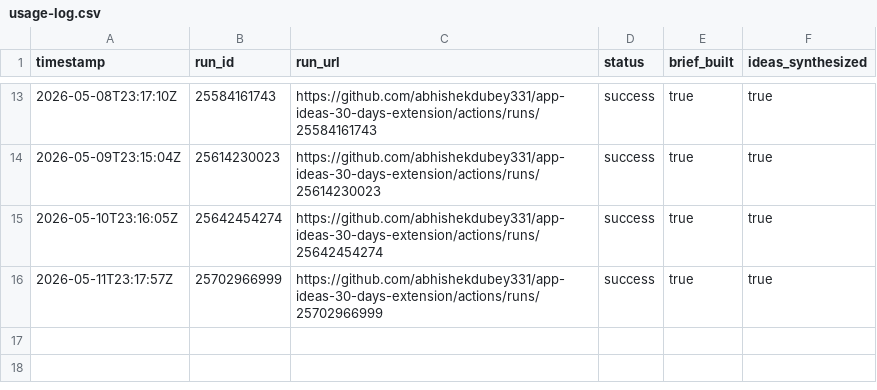
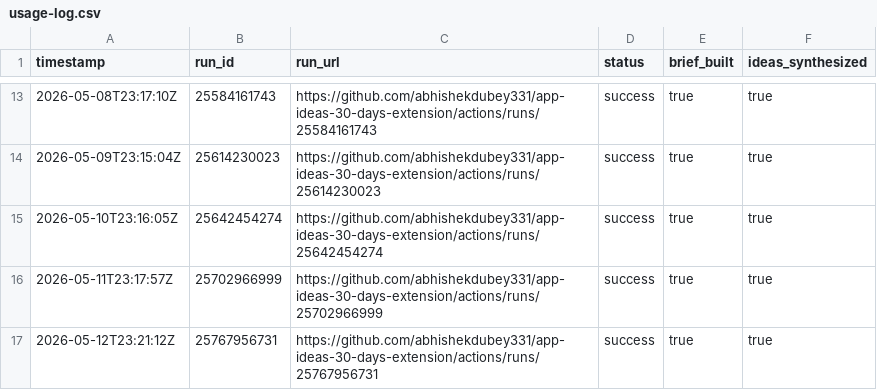
Before and after one commit to abhishekdubey331/app-ideas-30-days-extension, a CSV file: data/usage-log.csv, drawn as a sheet; only a part is shown, gaps mark what is left out.

```diff
--- a/data/usage-log.csv
+++ b/data/usage-log.csv
@@ -16 +16,2 @@ timestamp,run_id,run_url,status,brief_built,ideas_synthesized
 2026-05-11T23:17:57Z,25702966999,https://github.com/abhishekdubey331/app-ideas-30-days-extension/actions/runs/25702966999,success,true,true
+2026-05-12T23:21:12Z,25767956731,https://github.com/abhishekdubey331/app-ideas-30-days-extension/actions/runs/25767956731,success,true,true
```
